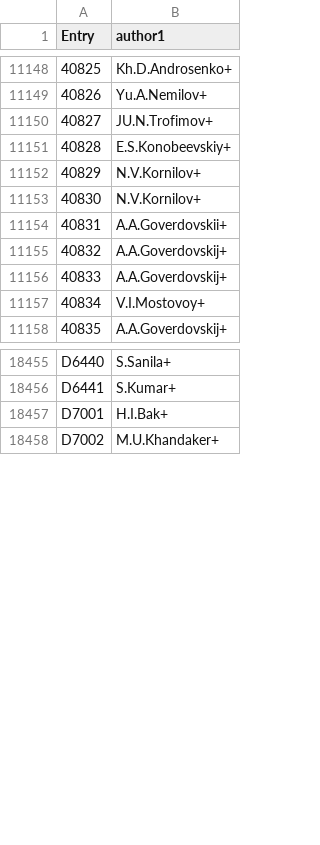
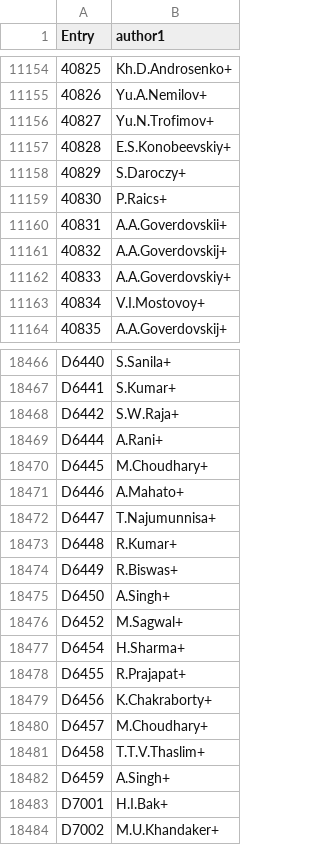
Before and after one commit to vzerkin/EXFOR-X5json, a CSV file: x5json/Entries-short.csv, drawn as a sheet; only a part is shown, gaps mark what is left out; the diff covers the shown part only.

Commit message:
EXFOR-2024-03-31.bck #Entries:26178

```diff
--- a/x5json/Entries-short.csv
+++ b/x5json/Entries-short.csv
@@ -11149,9 +11155,9 @@ Entry,author1
 40826,Yu.A.Nemilov+
-40827,JU.N.Trofimov+
+40827,Yu.N.Trofimov+
 40828,E.S.Konobeevskiy+
-40829,N.V.Kornilov+
-40830,N.V.Kornilov+
+40829,S.Daroczy+
+40830,P.Raics+
 40831,A.A.Goverdovskii+
 40832,A.A.Goverdovskij+
-40833,A.A.Goverdovskij+
+40833,A.A.Goverdovskiy+
 40834,V.I.Mostovoy+
@@ -18456,2 +18467,17 @@ D6440,S.Sanila+
 D6441,S.Kumar+
+D6442,S.W.Raja+
+D6444,A.Rani+
+D6445,M.Choudhary+
+D6446,A.Mahato+
+D6447,T.Najumunnisa+
+D6448,R.Kumar+
+D6449,R.Biswas+
+D6450,A.Singh+
+D6452,M.Sagwal+
+D6454,H.Sharma+
+D6455,R.Prajapat+
+D6456,K.Chakraborty+
+D6457,M.Choudhary+
+D6458,T.T.V.Thaslim+
+D6459,A.Singh+
 D7001,H.I.Bak+
```
Also changed, not shown: 16 added rows, 4 removed rows and 21 edited cells elsewhere in this file, 1 other file.
